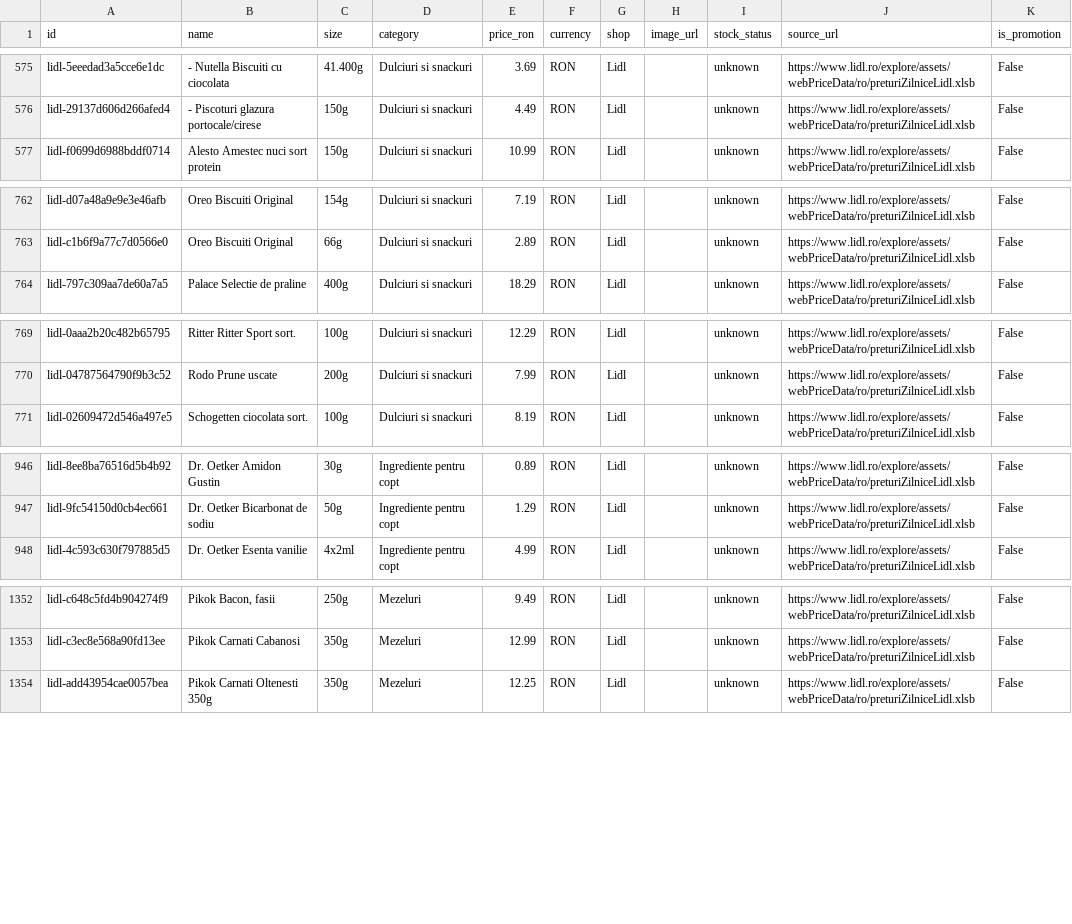
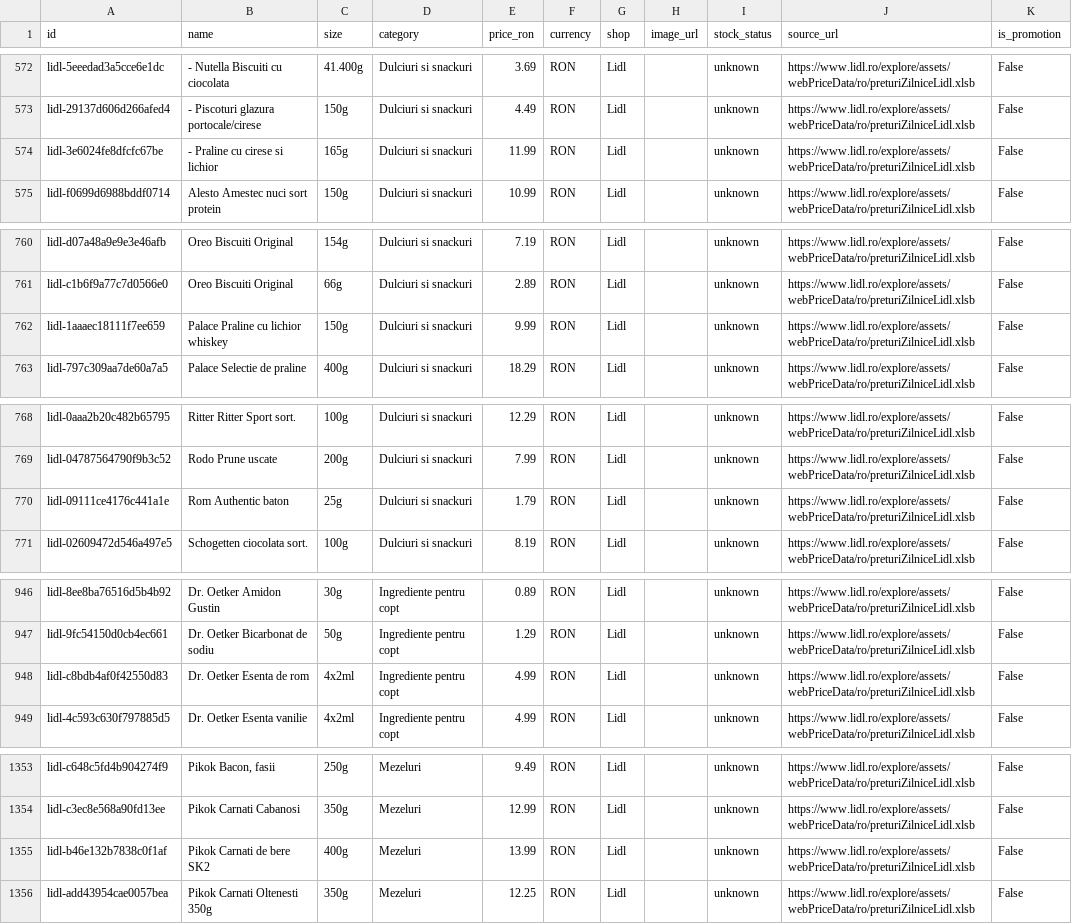
Before and after one commit to birisiu/BunPlan, a CSV file: data/lidl_products.csv, drawn as a sheet; only a part is shown, gaps mark what is left out; the diff covers the shown part only; the diff names each change by its address in the sheet, - before the commit and + after, or states it on an @@ line.

Commit message:
data: Lidl price snapshot

```diff
--- a/data/lidl_products.csv
+++ b/data/lidl_products.csv
+row 574: lidl-3e6024fe8dfcfc67be | - Praline cu cirese si lichior | 165g | Dulciuri si snackuri | 11.99 | RON | Lidl |  | unknown | https://www.lidl.ro/explore/assets/webPriceData/ro/preturiZilniceLidl.xlsb | False
+row 762: lidl-1aaaec18111f7ee659 | Palace Praline cu lichior whiskey | 150g | Dulciuri si snackuri | 9.99 | RON | Lidl |  | unknown | https://www.lidl.ro/explore/assets/webPriceData/ro/preturiZilniceLidl.xlsb | False
+row 770: lidl-09111ce4176c441a1e | Rom Authentic baton | 25g | Dulciuri si snackuri | 1.79 | RON | Lidl |  | unknown | https://www.lidl.ro/explore/assets/webPriceData/ro/preturiZilniceLidl.xlsb | False
+row 948: lidl-c8bdb4af0f42550d83 | Dr. Oetker Esenta de rom | 4x2ml | Ingrediente pentru copt | 4.99 | RON | Lidl |  | unknown | https://www.lidl.ro/explore/assets/webPriceData/ro/preturiZilniceLidl.xlsb | False
+row 1355: lidl-b46e132b7838c0f1af | Pikok Carnati de bere SK2 | 400g | Mezeluri | 13.99 | RON | Lidl |  | unknown | https://www.lidl.ro/explore/assets/webPriceData/ro/preturiZilniceLidl.xlsb | False
```
Also changed, not shown: 3 added rows and 5 removed rows elsewhere in this file, docs/api/lidl/lidl_products.csv, 2 other files.
